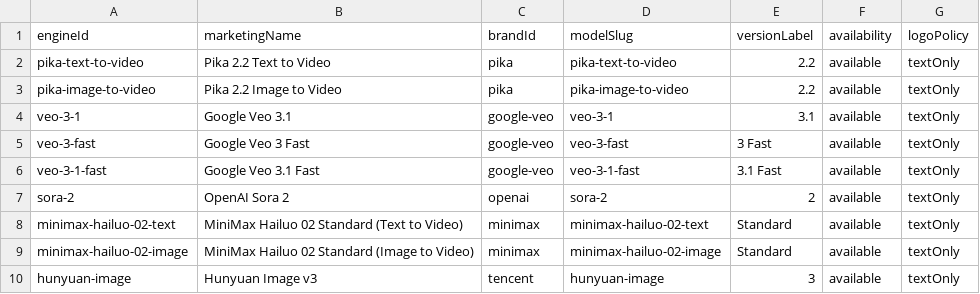
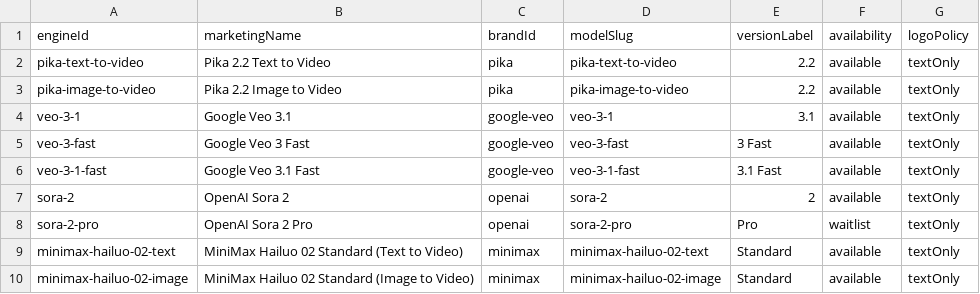
Before and after one commit to camgraphe/MaxVideoAi, a CSV file: docs/model-roster.csv, drawn as a sheet.

Commit message:
feat: add Sora 2 Pro engine and retire Hunyuan

```diff
--- a/docs/model-roster.csv
+++ b/docs/model-roster.csv
@@ -7,4 +7,4 @@ veo-3-1-fast,Google Veo 3.1 Fast,google-veo,veo-3-1-fast,3.1 Fast,available,text
 sora-2,OpenAI Sora 2,openai,sora-2,2,available,textOnly
+sora-2-pro,OpenAI Sora 2 Pro,openai,sora-2-pro,Pro,waitlist,textOnly
 minimax-hailuo-02-text,MiniMax Hailuo 02 Standard (Text to Video),minimax,minimax-hailuo-02-text,Standard,available,textOnly
 minimax-hailuo-02-image,MiniMax Hailuo 02 Standard (Image to Video),minimax,minimax-hailuo-02-image,Standard,available,textOnly
-hunyuan-image,Hunyuan Image v3,tencent,hunyuan-image,3,available,textOnly
```
Also changed, not shown: 30 other files.
